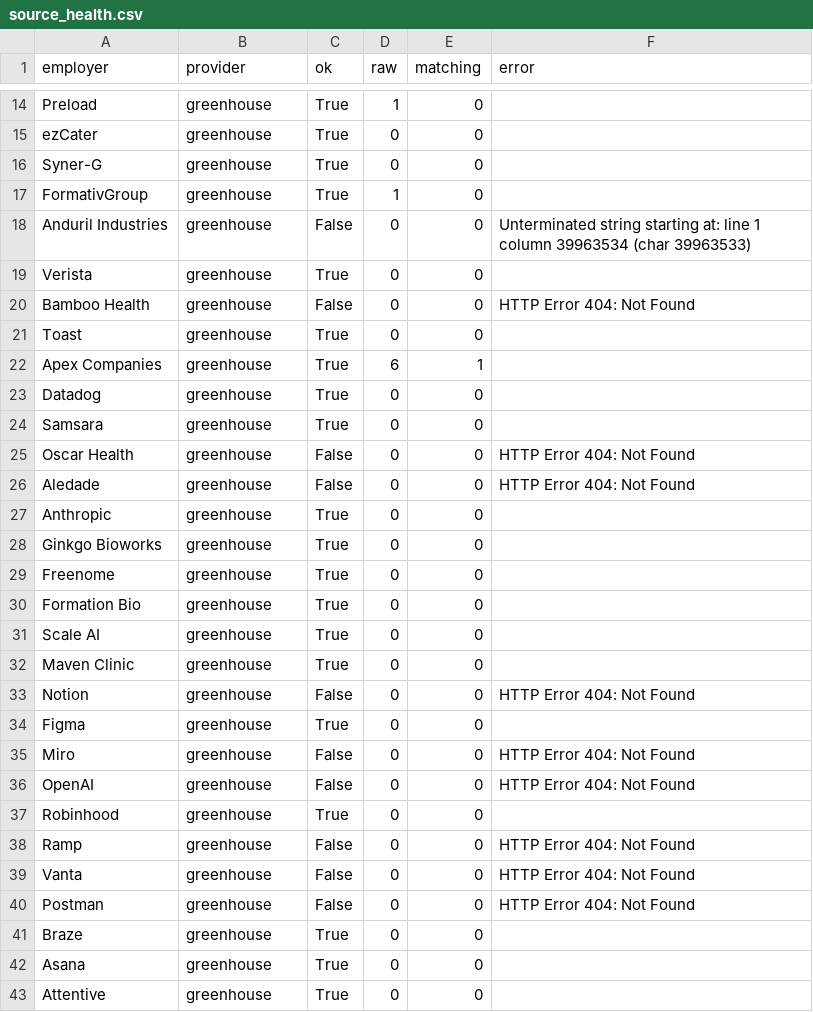
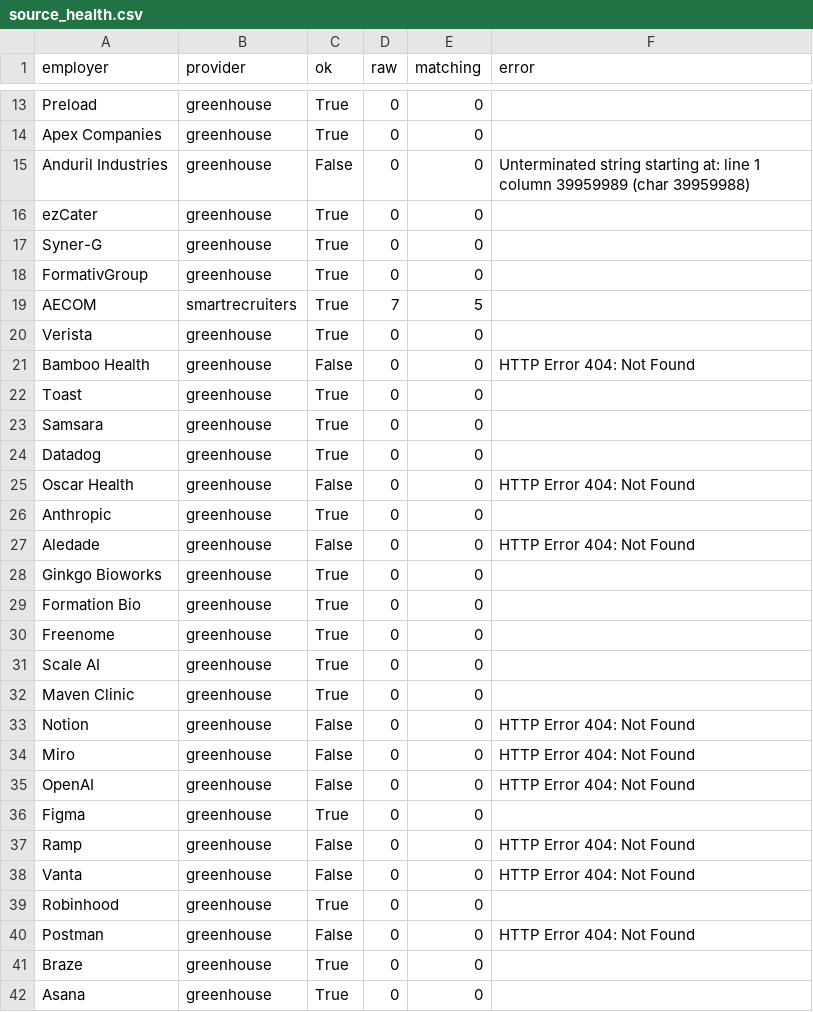
Before and after one commit to NIKHIL5771/boston-pm-radar, a CSV file: out/source_health.csv, drawn as a sheet; only a part is shown, gaps mark what is left out; the shorter side is filled out with more unchanged rows; removed rows and columns are numbered as before the commit, all else as after; the diff covers the shown part only; the diff names each change by its address in the sheet, - before the commit and + after, or states it on an @@ line.

```diff
--- a/out/source_health.csv
+++ b/out/source_health.csv
-D13 (raw): 1
+D13 (raw): 0
+row 14: Apex Companies | greenhouse | True | 0 | 0
+row 15: Anduril Industries | greenhouse | False | 0 | 0 | Unterminated string starting at: line 1 column 39959989 (char 39959988)
-D18 (raw): 1
+D18 (raw): 0
-row 18: Anduril Industries | greenhouse | False | 0 | 0 | Unterminated string starting at: line 1 column 39963534 (char 39963533)
+row 19: AECOM | smartrecruiters | True | 7 | 5
-row 22: Apex Companies | greenhouse | True | 6 | 1
@@ row 24 moved to row 23: Samsara @@
@@ row 27 moved to row 26: Anthropic @@
@@ row 30 moved to row 29: Formation Bio @@
@@ row 34 moved to row 36: Figma @@
@@ row 37 moved to row 39: Robinhood @@
```
Also changed, not shown: 8 added rows, 9 removed rows, 45 moved rows and 14 edited cells elsewhere in this file, 4 other files.
